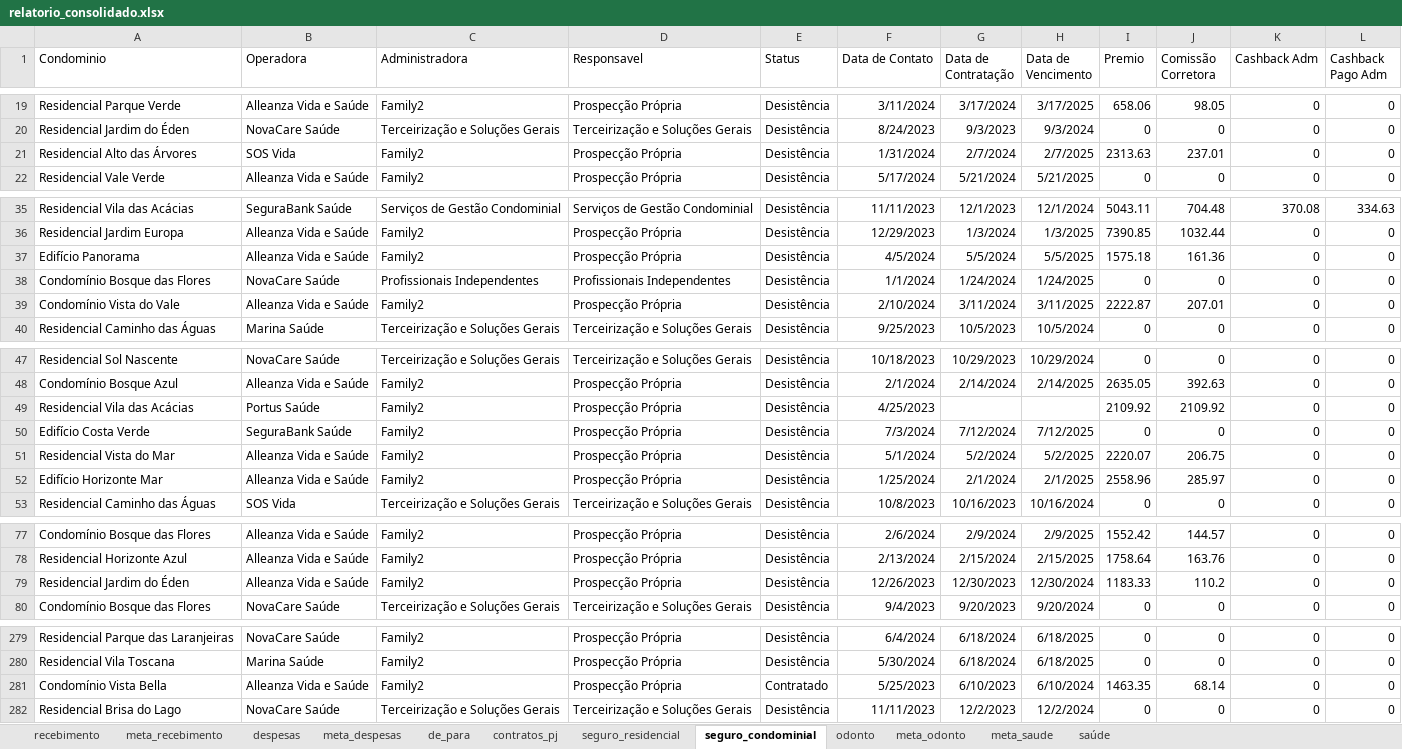
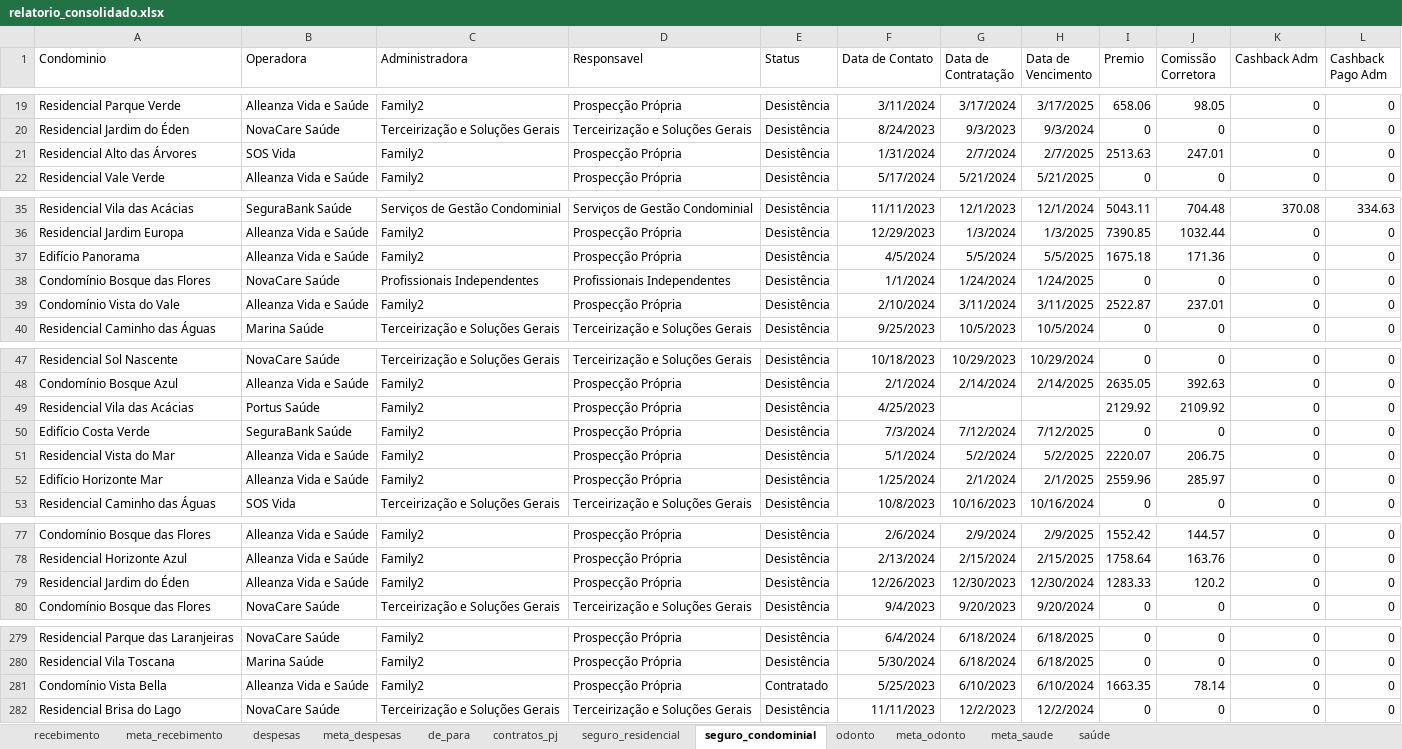
Before and after one commit to bessarodrigo/database-connection_dashboard_telemedicine, an Excel workbook: dados/relatorio_consolidado.xlsx, sheet seguro_condominial, drawn as a sheet; only a part is shown, gaps mark what is left out; values as stored, in another font and other column widths than the file's, no borders; the diff covers the shown part only; the diff names each change by its address in the sheet, - before the commit and + after, or states it on an @@ line.

```diff
--- a/dados/relatorio_consolidado.xlsx (sheet seguro_condominial)
+++ b/dados/relatorio_consolidado.xlsx (sheet seguro_condominial)
-I21 (Premio): 2313.63
+I21 (Premio): 2513.63
-J21 (Comissão Corretora): 237.01
+J21 (Comissão Corretora): 247.01
-I37 (Premio): 1575.18
+I37 (Premio): 1675.18
-J37 (Comissão Corretora): 161.36
+J37 (Comissão Corretora): 171.36
-I39 (Premio): 2222.87
+I39 (Premio): 2522.87
-J39 (Comissão Corretora): 207.01
+J39 (Comissão Corretora): 237.01
-I49 (Premio): 2109.92
+I49 (Premio): 2129.92
-I52 (Premio): 2558.96
+I52 (Premio): 2559.96
-I79 (Premio): 1183.33
+I79 (Premio): 1283.33
-J79 (Comissão Corretora): 110.2
+J79 (Comissão Corretora): 120.2
-I281 (Premio): 1463.35
+I281 (Premio): 1663.35
-J281 (Comissão Corretora): 68.14
+J281 (Comissão Corretora): 78.14
```
Also changed, not shown: 12 edited cells elsewhere in this sheet, sheet saúde, sheet odonto, hidden cells, 3 other files.
